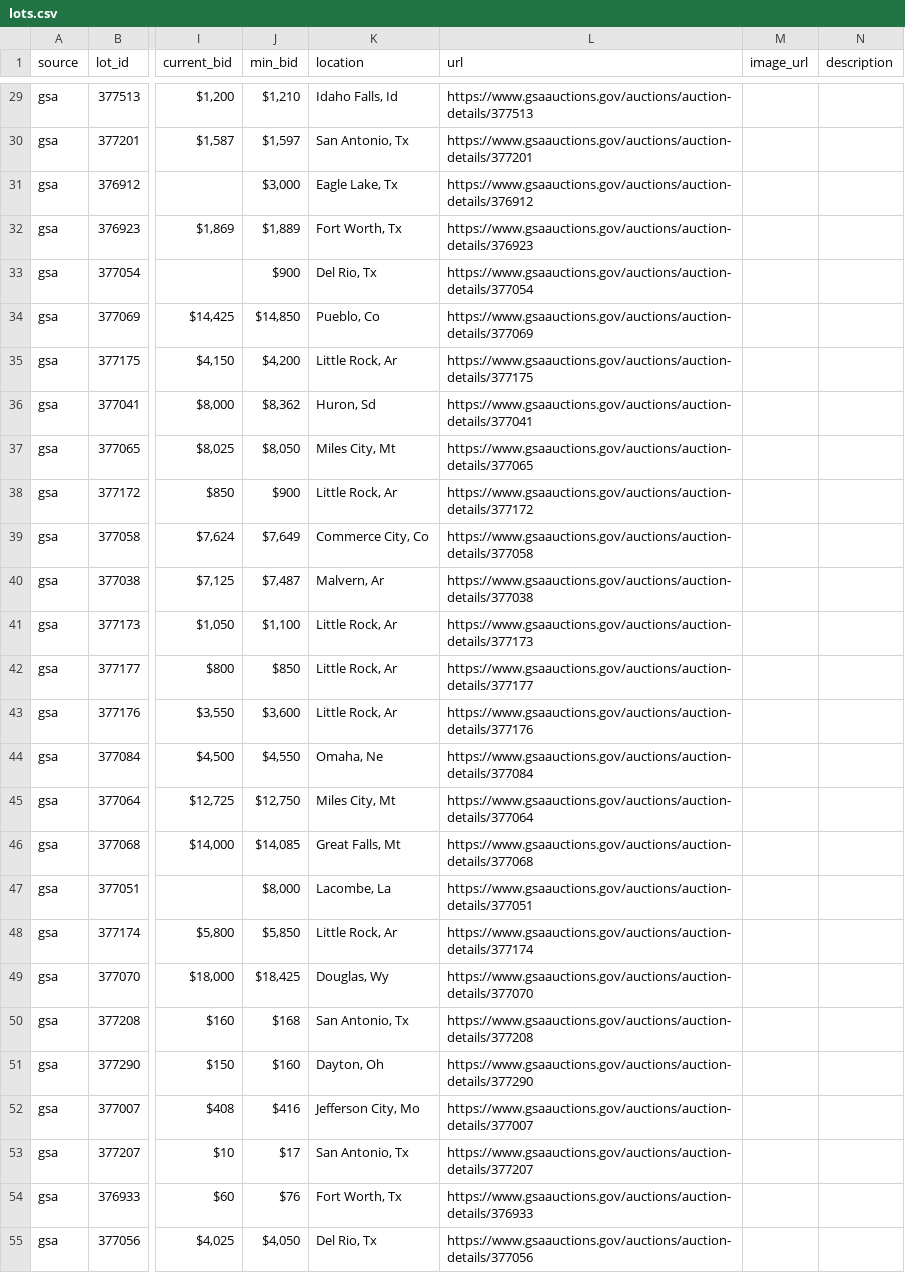
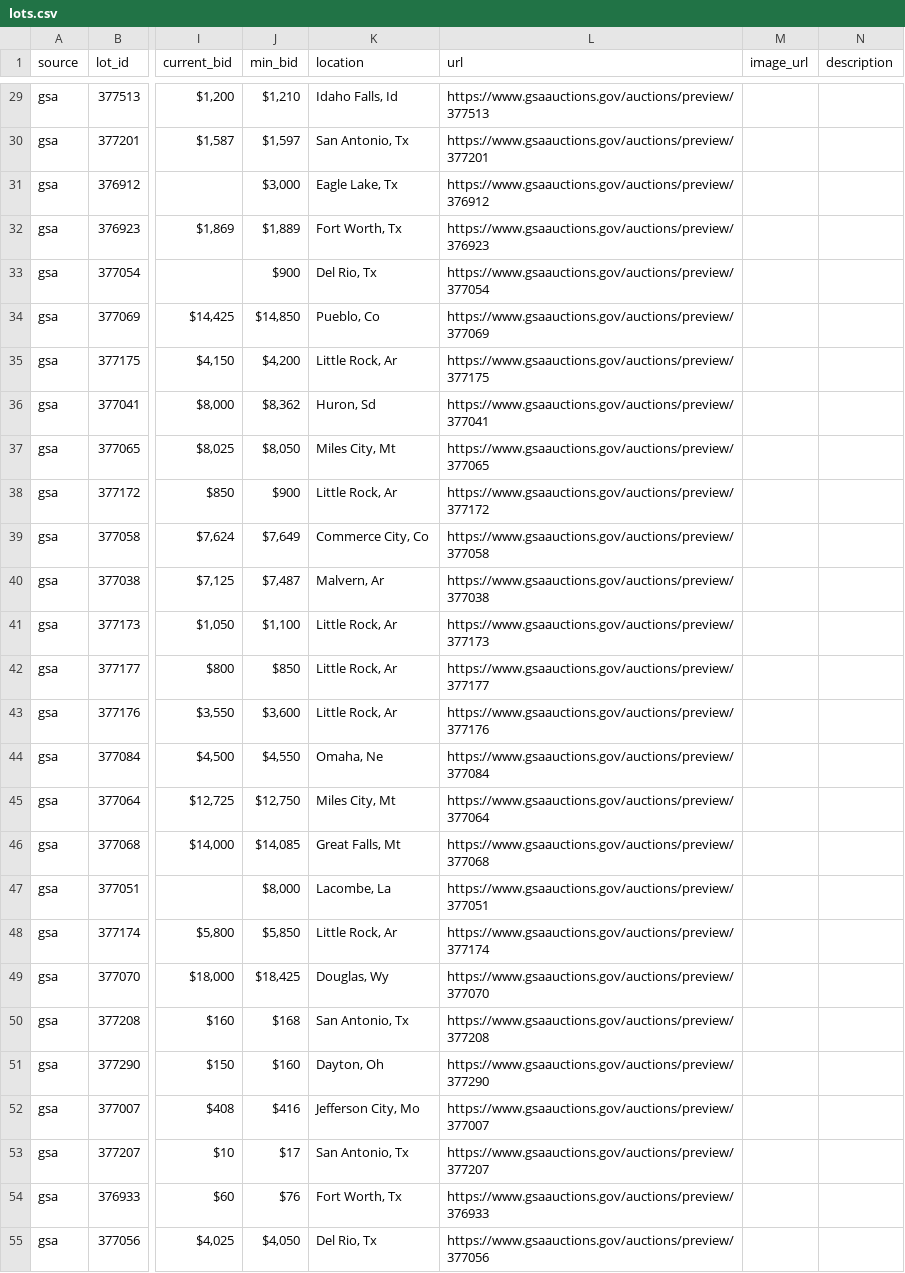
Before and after one commit to esamson6-claude/gov-auctions, a CSV file: data/lots.csv, drawn as a sheet; only a part is shown, gaps mark what is left out; the diff covers the shown part only; the diff names each change by its address in the sheet, - before the commit and + after, or states it on an @@ line.

```diff
--- a/data/lots.csv
+++ b/data/lots.csv
-L29 (url): https://www.gsaauctions.gov/auctions/auction-details/377513
+L29 (url): https://www.gsaauctions.gov/auctions/preview/377513
-L30 (url): https://www.gsaauctions.gov/auctions/auction-details/377201
+L30 (url): https://www.gsaauctions.gov/auctions/preview/377201
-L31 (url): https://www.gsaauctions.gov/auctions/auction-details/376912
+L31 (url): https://www.gsaauctions.gov/auctions/preview/376912
-L32 (url): https://www.gsaauctions.gov/auctions/auction-details/376923
+L32 (url): https://www.gsaauctions.gov/auctions/preview/376923
-L33 (url): https://www.gsaauctions.gov/auctions/auction-details/377054
+L33 (url): https://www.gsaauctions.gov/auctions/preview/377054
-L34 (url): https://www.gsaauctions.gov/auctions/auction-details/377069
+L34 (url): https://www.gsaauctions.gov/auctions/preview/377069
-L35 (url): https://www.gsaauctions.gov/auctions/auction-details/377175
+L35 (url): https://www.gsaauctions.gov/auctions/preview/377175
-L36 (url): https://www.gsaauctions.gov/auctions/auction-details/377041
+L36 (url): https://www.gsaauctions.gov/auctions/preview/377041
-L37 (url): https://www.gsaauctions.gov/auctions/auction-details/377065
+L37 (url): https://www.gsaauctions.gov/auctions/preview/377065
-L38 (url): https://www.gsaauctions.gov/auctions/auction-details/377172
+L38 (url): https://www.gsaauctions.gov/auctions/preview/377172
-L39 (url): https://www.gsaauctions.gov/auctions/auction-details/377058
+L39 (url): https://www.gsaauctions.gov/auctions/preview/377058
-L40 (url): https://www.gsaauctions.gov/auctions/auction-details/377038
+L40 (url): https://www.gsaauctions.gov/auctions/preview/377038
-L41 (url): https://www.gsaauctions.gov/auctions/auction-details/377173
+L41 (url): https://www.gsaauctions.gov/auctions/preview/377173
-L42 (url): https://www.gsaauctions.gov/auctions/auction-details/377177
+L42 (url): https://www.gsaauctions.gov/auctions/preview/377177
-L43 (url): https://www.gsaauctions.gov/auctions/auction-details/377176
+L43 (url): https://www.gsaauctions.gov/auctions/preview/377176
-L44 (url): https://www.gsaauctions.gov/auctions/auction-details/377084
+L44 (url): https://www.gsaauctions.gov/auctions/preview/377084
-L45 (url): https://www.gsaauctions.gov/auctions/auction-details/377064
+L45 (url): https://www.gsaauctions.gov/auctions/preview/377064
-L46 (url): https://www.gsaauctions.gov/auctions/auction-details/377068
+L46 (url): https://www.gsaauctions.gov/auctions/preview/377068
-L47 (url): https://www.gsaauctions.gov/auctions/auction-details/377051
+L47 (url): https://www.gsaauctions.gov/auctions/preview/377051
-L48 (url): https://www.gsaauctions.gov/auctions/auction-details/377174
+L48 (url): https://www.gsaauctions.gov/auctions/preview/377174
-L49 (url): https://www.gsaauctions.gov/auctions/auction-details/377070
+L49 (url): https://www.gsaauctions.gov/auctions/preview/377070
-L50 (url): https://www.gsaauctions.gov/auctions/auction-details/377208
+L50 (url): https://www.gsaauctions.gov/auctions/preview/377208
-L51 (url): https://www.gsaauctions.gov/auctions/auction-details/377290
+L51 (url): https://www.gsaauctions.gov/auctions/preview/377290
-L52 (url): https://www.gsaauctions.gov/auctions/auction-details/377007
+L52 (url): https://www.gsaauctions.gov/auctions/preview/377007
-L53 (url): https://www.gsaauctions.gov/auctions/auction-details/377207
+L53 (url): https://www.gsaauctions.gov/auctions/preview/377207
-L54 (url): https://www.gsaauctions.gov/auctions/auction-details/376933
+L54 (url): https://www.gsaauctions.gov/auctions/preview/376933
-L55 (url): https://www.gsaauctions.gov/auctions/auction-details/377056
+L55 (url): https://www.gsaauctions.gov/auctions/preview/377056
```
Also changed, not shown: 33 edited cells elsewhere in this file, 3 other files.
